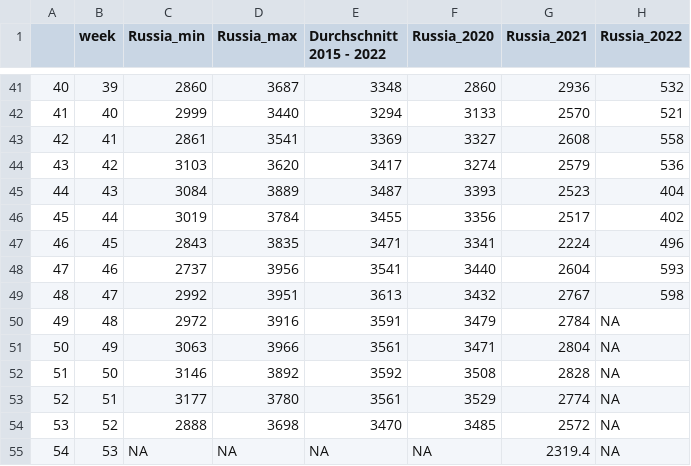
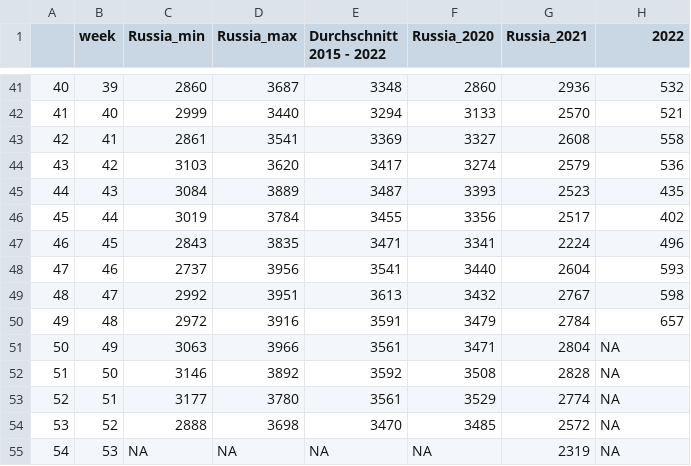
Before and after one commit to dstDatenjournalismus/2022-09-energieDashboard, a CSV file: R/output/natural_gas_russia_europe.csv, drawn as a sheet; only a part is shown, gaps mark what is left out; the diff names each change by its address in the sheet, - before the commit and + after, or states it on an @@ line.

Commit message:
new data from russian gas

```diff
--- a/R/output/natural_gas_russia_europe.csv
+++ b/R/output/natural_gas_russia_europe.csv
-H1: Russia_2022
+H1: 2022
-H45 (2022): 404
+H45 (2022): 435
-H50 (2022): NA
+H50 (2022): 657
-G55 (Russia_2021): 2319.4
+G55 (Russia_2021): 2319
```
Also changed, not shown: 2 other files.
